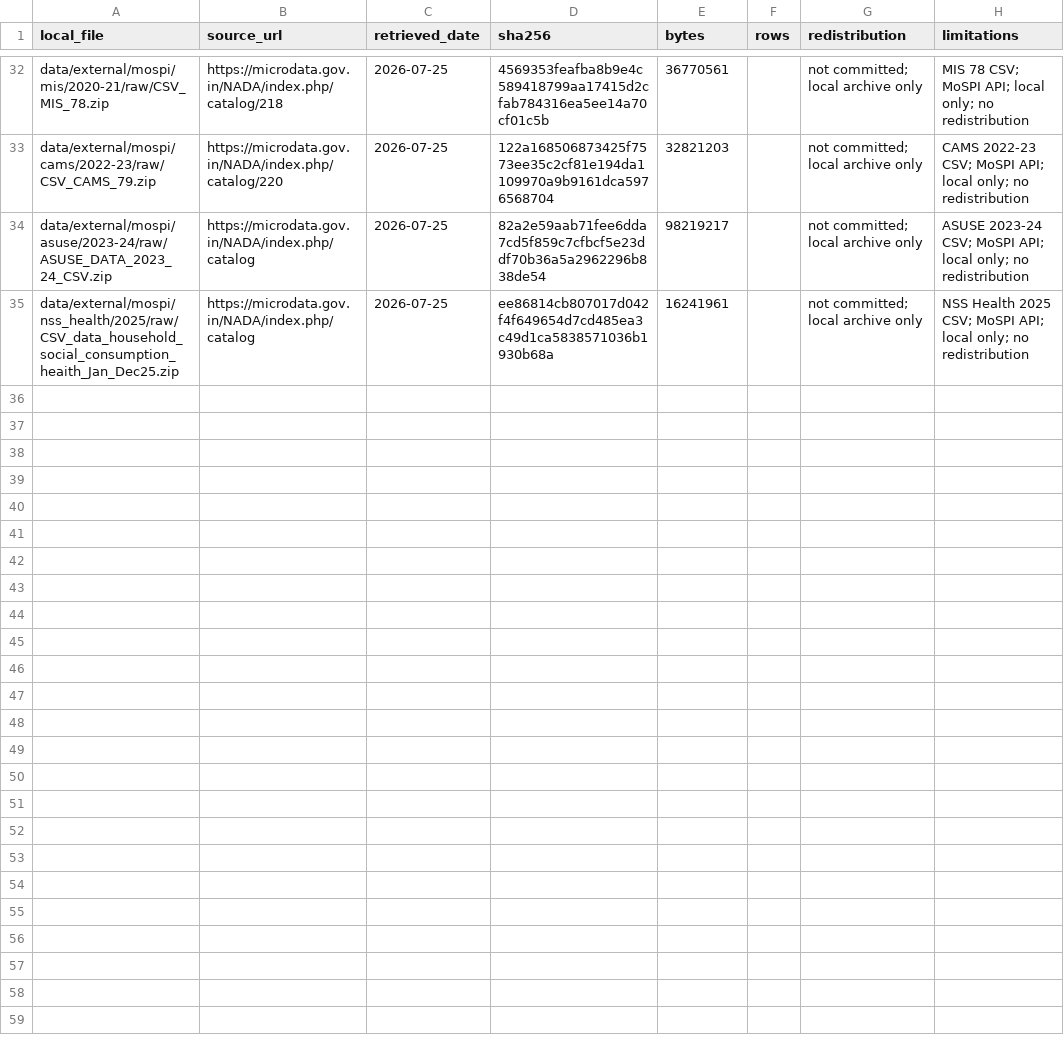
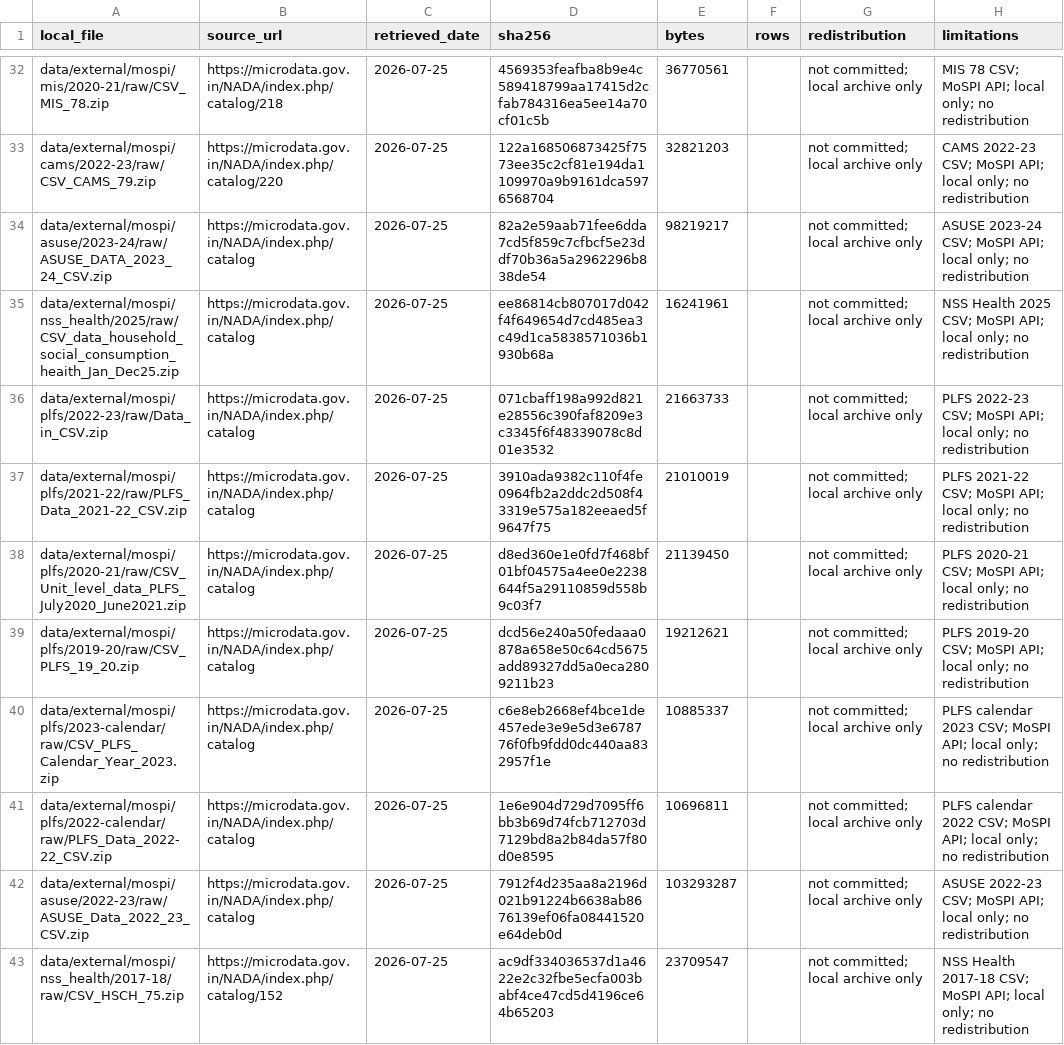
Before and after one commit to rainonej/neet-comparison, a CSV file: data/processed/download_manifest.csv, drawn as a sheet; only a part is shown, gaps mark what is left out.

```diff
--- a/data/processed/download_manifest.csv
+++ b/data/processed/download_manifest.csv
@@ -35 +35,9 @@ data/external/mospi/asuse/2023-24/raw/ASUSE_DATA_2023_24_CSV.zip,https://microda
 data/external/mospi/nss_health/2025/raw/CSV_data_household_social_consumption_heaith_Jan_Dec25.zip,https://microdata.gov.in/NADA/index.php/catalog,2026-07-25,ee86814cb807017d042f4f649654d7cd485ea3c49d1ca5838571036b1930b68a,16241961,,not committed; local archive only,NSS Health 2025 CSV; MoSPI API; local only; no redistribution
+data/external/mospi/plfs/2022-23/raw/Data_in_CSV.zip,https://microdata.gov.in/NADA/index.php/catalog,2026-07-25,071cbaff198a992d821e28556c390faf8209e3c3345f6f48339078c8d01e3532,21663733,,not committed; local archive only,PLFS 2022-23 CSV; MoSPI API; local only; no redistribution
+data/external/mospi/plfs/2021-22/raw/PLFS_Data_2021-22_CSV.zip,https://microdata.gov.in/NADA/index.php/catalog,2026-07-25,3910ada9382c110f4fe0964fb2a2ddc2d508f43319e575a182eeaed5f9647f75,21010019,,not committed; local archive only,PLFS 2021-22 CSV; MoSPI API; local only; no redistribution
+data/external/mospi/plfs/2020-21/raw/CSV_Unit_level_data_PLFS_July2020_June2021.zip,https://microdata.gov.in/NADA/index.php/catalog,2026-07-25,d8ed360e1e0fd7f468bf01bf04575a4ee0e2238644f5a29110859d558b9c03f7,21139450,,not committed; local archive only,PLFS 2020-21 CSV; MoSPI API; local only; no redistribution
+data/external/mospi/plfs/2019-20/raw/CSV_PLFS_19_20.zip,https://microdata.gov.in/NADA/index.php/catalog,2026-07-25,dcd56e240a50fedaaa0878a658e50c64cd5675add89327dd5a0eca2809211b23,19212621,,not committed; local archive only,PLFS 2019-20 CSV; MoSPI API; local only; no redistribution
+data/external/mospi/plfs/2023-calendar/raw/CSV_PLFS_Calendar_Year_2023.zip,https://microdata.gov.in/NADA/index.php/catalog,2026-07-25,c6e8eb2668ef4bce1de457ede3e9e5d3e678776f0fb9fdd0dc440aa832957f1e,10885337,,not committed; local archive only,PLFS calendar 2023 CSV; MoSPI API; local only; no redistribution
+data/external/mospi/plfs/2022-calendar/raw/PLFS_Data_2022-22_CSV.zip,https://microdata.gov.in/NADA/index.php/catalog,2026-07-25,1e6e904d729d7095ff6bb3b69d74fcb712703d7129bd8a2b84da57f80d0e8595,10696811,,not committed; local archive only,PLFS calendar 2022 CSV; MoSPI API; local only; no redistribution
+data/external/mospi/asuse/2022-23/raw/ASUSE_Data_2022_23_CSV.zip,https://microdata.gov.in/NADA/index.php/catalog,2026-07-25,7912f4d235aa8a2196d021b91224b6638ab8676139ef06fa08441520e64deb0d,103293287,,not committed; local archive only,ASUSE 2022-23 CSV; MoSPI API; local only; no redistribution
+data/external/mospi/nss_health/2017-18/raw/CSV_HSCH_75.zip,https://microdata.gov.in/NADA/index.php/catalog/152,2026-07-25,ac9df334036537d1a4622e2c32fbe5ecfa003babf4ce47cd5d4196ce64b65203,23709547,,not committed; local archive only,NSS Health 2017-18 CSV; MoSPI API; local only; no redistribution
```
Also changed, not shown: 2 other files.
